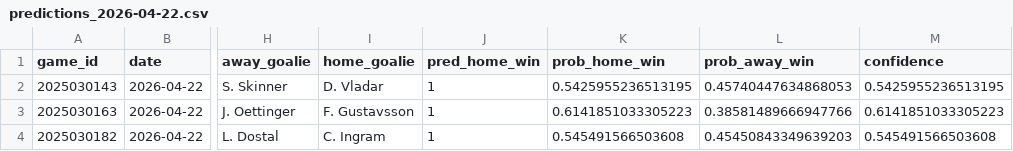
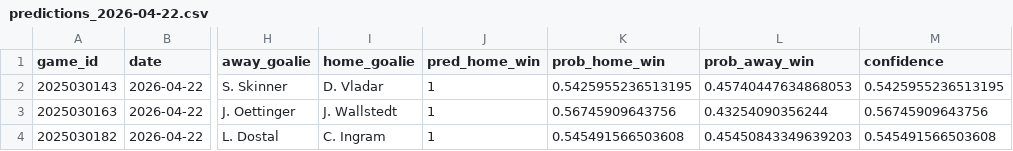
Before and after one commit to Griger2004/NHL_predictor, a CSV file: main/ml_dev/scripts/predictions/predictions_2026-04-22.csv, drawn as a sheet; only a part is shown, gaps mark what is left out; the diff names each change by its address in the sheet, - before the commit and + after, or states it on an @@ line.

```diff
--- a/main/ml_dev/scripts/predictions/predictions_2026-04-22.csv
+++ b/main/ml_dev/scripts/predictions/predictions_2026-04-22.csv
-I3 (home_goalie): F. Gustavsson
+I3 (home_goalie): J. Wallstedt
-K3 (prob_home_win): 0.6141851033305223
+K3 (prob_home_win): 0.56745909643756
-L3 (prob_away_win): 0.38581489666947766
+L3 (prob_away_win): 0.43254090356244
-M3 (confidence): 0.6141851033305223
+M3 (confidence): 0.56745909643756
```
Also changed, not shown: 3 other files.
